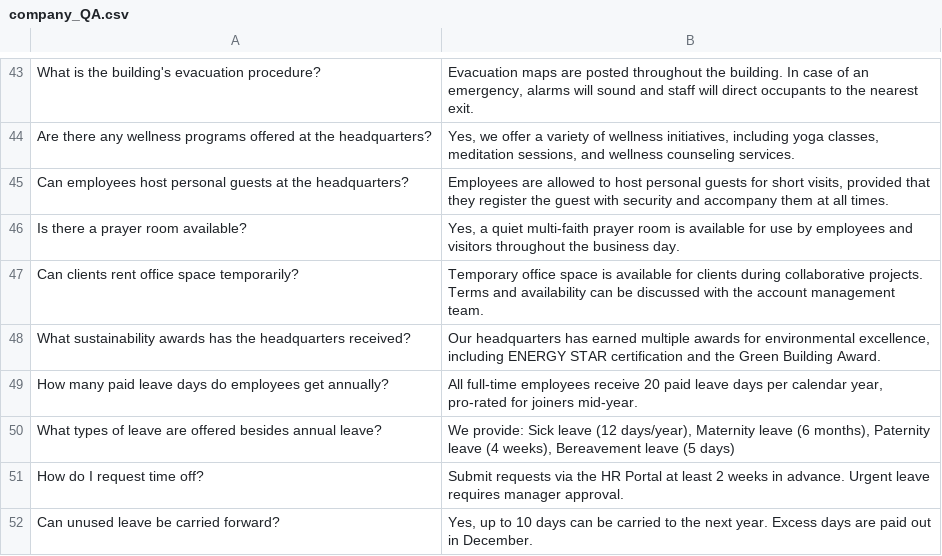
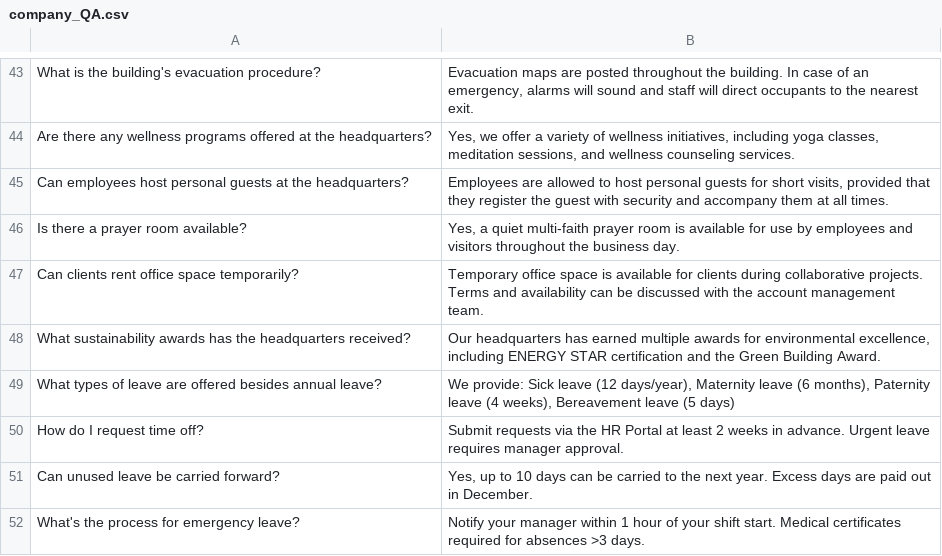
Before and after one commit to prabal-k/RAG-Based-QA-System, a CSV file: company_QA.csv, drawn as a sheet; only a part is shown, gaps mark what is left out; the shorter side is filled out with more unchanged rows.

```diff
--- a/company_QA.csv
+++ b/company_QA.csv
@@ -48,3 +48,2 @@ Can clients rent office space temporarily?,Temporary office space is available f
 What sustainability awards has the headquarters received?,"Our headquarters has earned multiple awards for environmental excellence, including ENERGY STAR certification and the Green Building Award."
-How many paid leave days do employees get annually?,"All full-time employees receive 20 paid leave days per calendar year, pro-rated for joiners mid-year."
 What types of leave are offered besides annual leave?,"We provide: Sick leave (12 days/year), Maternity leave (6 months), Paternity leave (4 weeks), Bereavement leave (5 days)"
```
Also changed, not shown: 4 other files.
